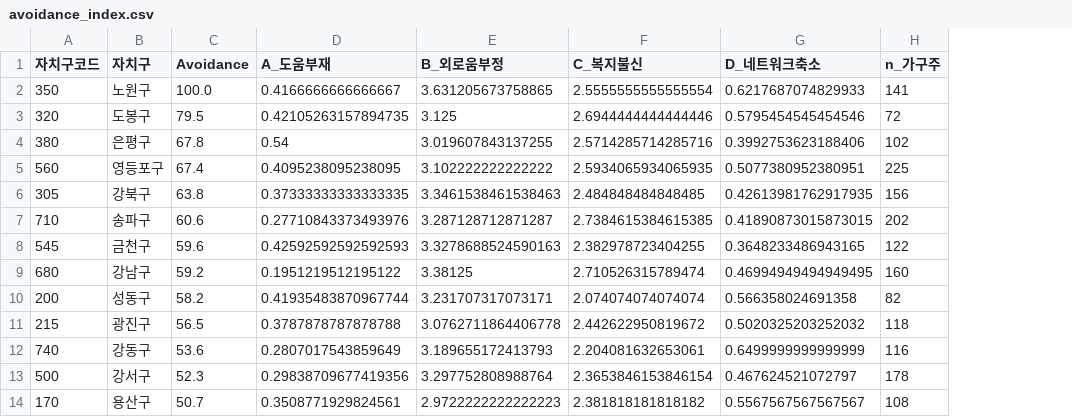
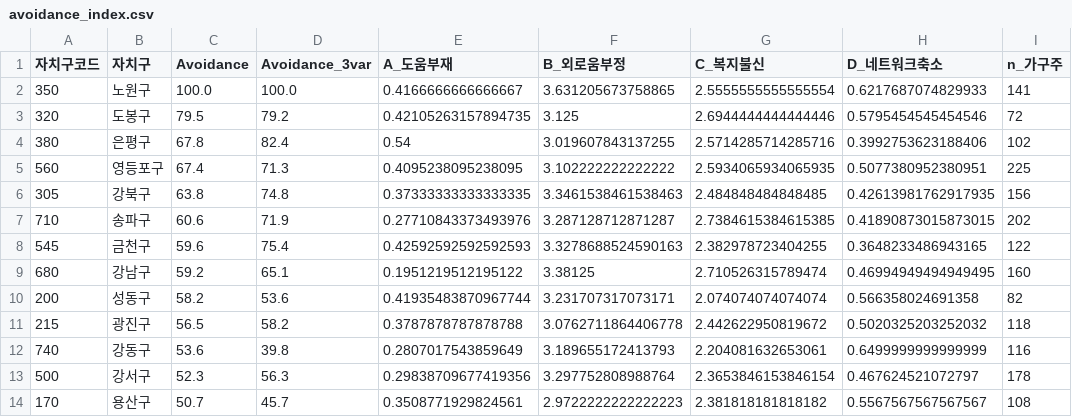
Before and after one commit to suky8658/Oracle-Shadow-AI-seoul, a CSV file: Outputs/복지의 역설/avoidance_index.csv, drawn as a sheet; only a part is shown; the diff names each change by its address in the sheet, - before the commit and + after, or states it on an @@ line.

Commit message:
Integrate yeojin-dashboard SHADOW AI into main
- Add improved prescription dashboard (shadow_dashboard.py): 분석실행 / 전이위험지도 / 행정동상세 (SHAP·Avoidance 분해)
- Add SHADOW AI pipeline: build_shadow_ai, run_shadow_ai, visualize_shadow_ai, ap_experiment, make_hero_map, shadow_weight_sensitivity
- Add outputs: Outputs/shadow_ai/, Outputs/ap_experiment/
- Update analyze_welfare_supply, build_avoidance_index, sensitivity_analysis, requirements
- Remove legacy dashboard.py (superseded by shadow_dashboard.py)
- Preserve trained models, geojson, EDA outputs, docs from main

```diff
--- a/Outputs/복지의 역설/avoidance_index.csv
+++ b/Outputs/복지의 역설/avoidance_index.csv
+column D (Avoidance_3var), rows 2-14: 100.0 | 79.2 | 82.4 | 71.3 | 74.8 | 71.9 | 75.4 | 65.1 | 53.6 | 58.2 | 39.8 | 56.3 | 45.7
```
Also changed, not shown: 28 other files.
